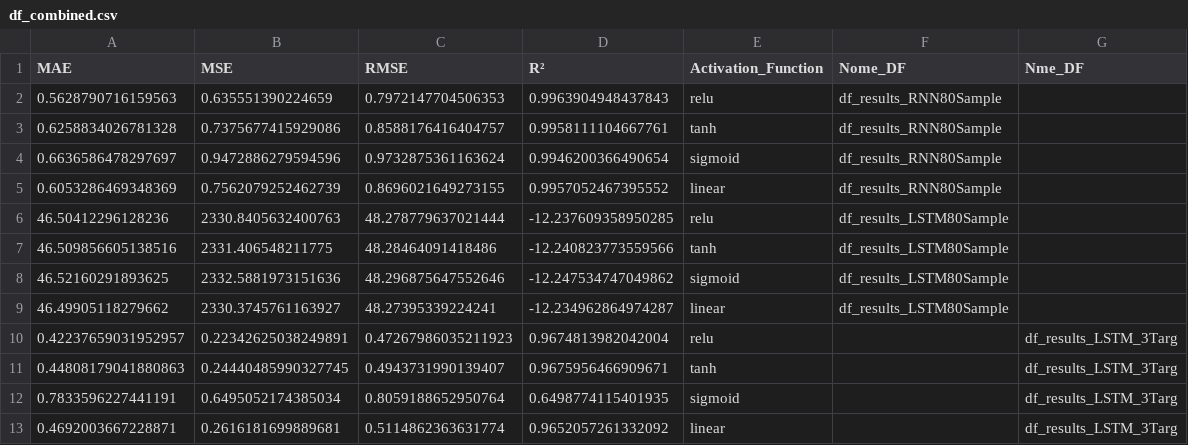
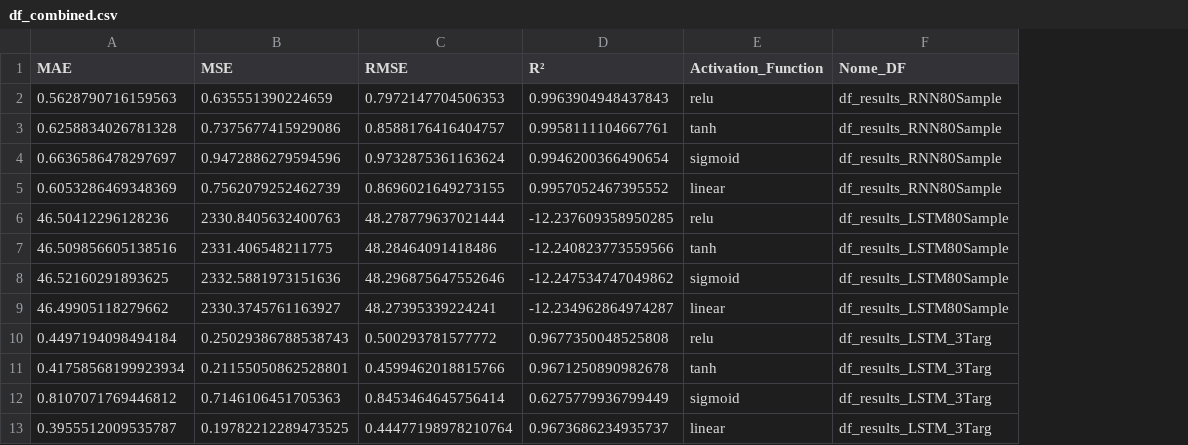
Before and after one commit to CidClayQuirino/rnn-component-lIfe-cycle, a CSV file: df_combined.csv, drawn as a sheet; removed rows and columns are numbered as before the commit, all else as after; the diff names each change by its address in the sheet, - before the commit and + after, or states it on an @@ line.

Commit message:
Atualizando resultados

```diff
--- a/df_combined.csv
+++ b/df_combined.csv
-column G (Nme_DF), empty
-row 10: 0.42237659031952957 | 0.22342625038249891 | 0.47267986035211923 | 0.9674813982042004 | relu |  | df_results_LSTM_3Targ
-row 11: 0.44808179041880863 | 0.24440485990327745 | 0.4943731990139407 | 0.9675956466909671 | tanh |  | df_results_LSTM_3Targ
-row 12: 0.7833596227441191 | 0.6495052174385034 | 0.8059188652950764 | 0.6498774115401935 | sigmoid |  | df_results_LSTM_3Targ
-row 13: 0.4692003667228871 | 0.2616181699889681 | 0.5114862363631774 | 0.9652057261332092 | linear |  | df_results_LSTM_3Targ
+row 10: 0.4497194098494184 | 0.25029386788538743 | 0.500293781577772 | 0.9677350048525808 | relu | df_results_LSTM_3Targ
+row 11: 0.41758568199923934 | 0.21155050862528801 | 0.4599462018815766 | 0.9671250890982678 | tanh | df_results_LSTM_3Targ
+row 12: 0.8107071769446812 | 0.7146106451705363 | 0.8453464645756414 | 0.6275779936799449 | sigmoid | df_results_LSTM_3Targ
+row 13: 0.3955512009535787 | 0.19782212289473525 | 0.44477198978210764 | 0.9673686234935737 | linear | df_results_LSTM_3Targ
```
